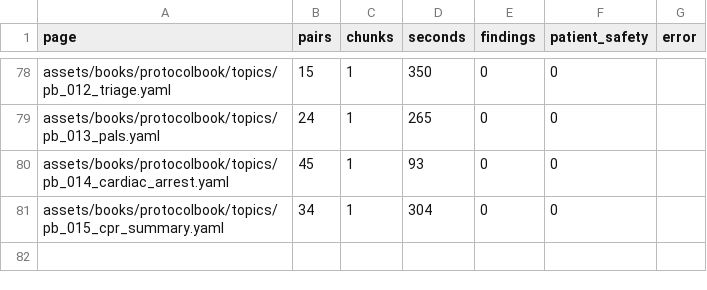
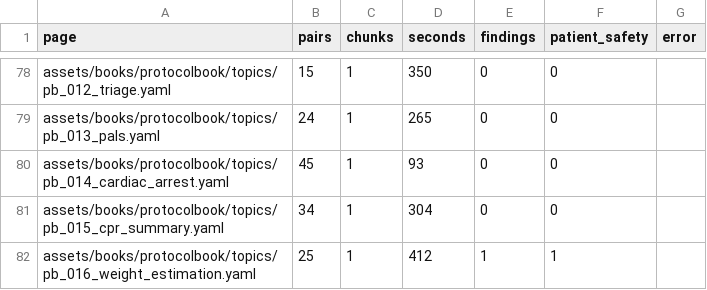
Before and after one commit to fhir-fli/orbweaver, a TSV file: tool/l10n/second_read/summary.tsv, drawn as a sheet; only a part is shown, gaps mark what is left out.

```diff
--- a/tool/l10n/second_read/summary.tsv
+++ b/tool/l10n/second_read/summary.tsv
@@ -81 +81,2 @@ assets/books/protocolbook/topics/pb_014_cardiac_arrest.yaml	45	1	93	0	0
 assets/books/protocolbook/topics/pb_015_cpr_summary.yaml	34	1	304	0	0	
+assets/books/protocolbook/topics/pb_016_weight_estimation.yaml	25	1	412	1	1	
```
Also changed, not shown: tool/l10n/es_progress.tsv, 4 other files.
